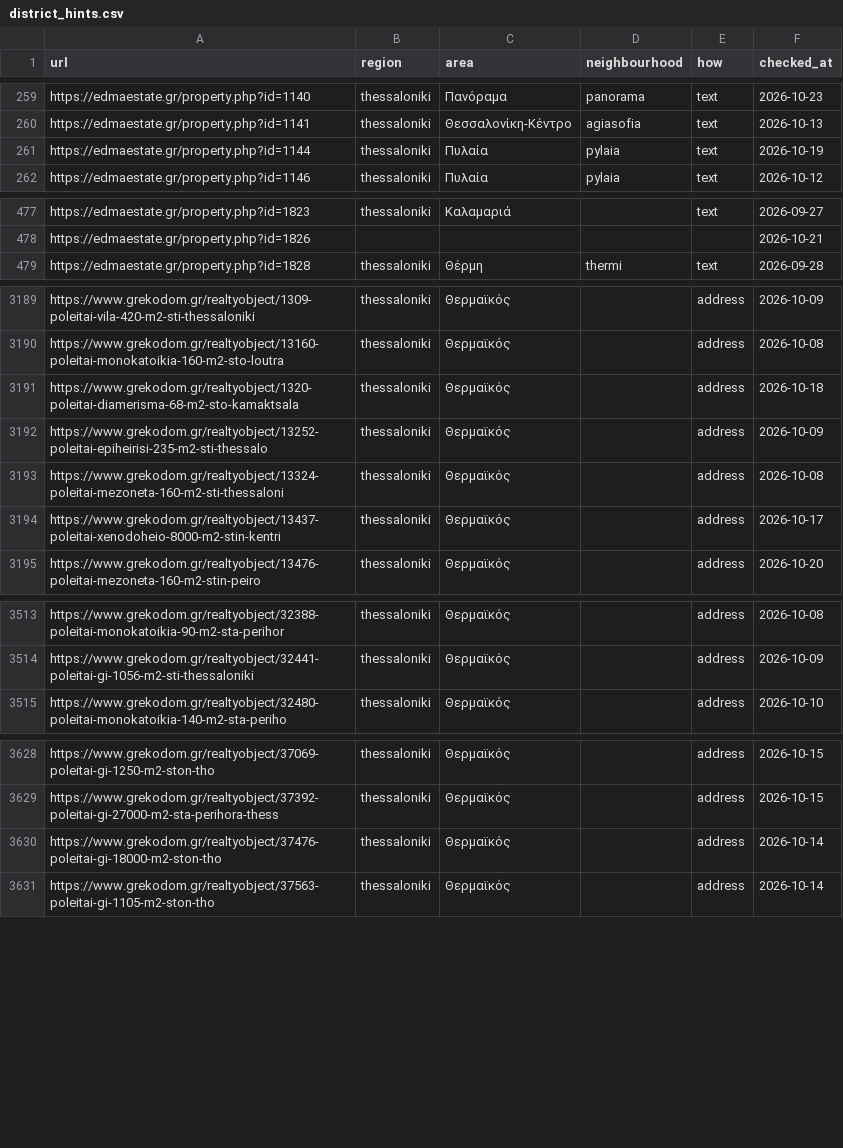
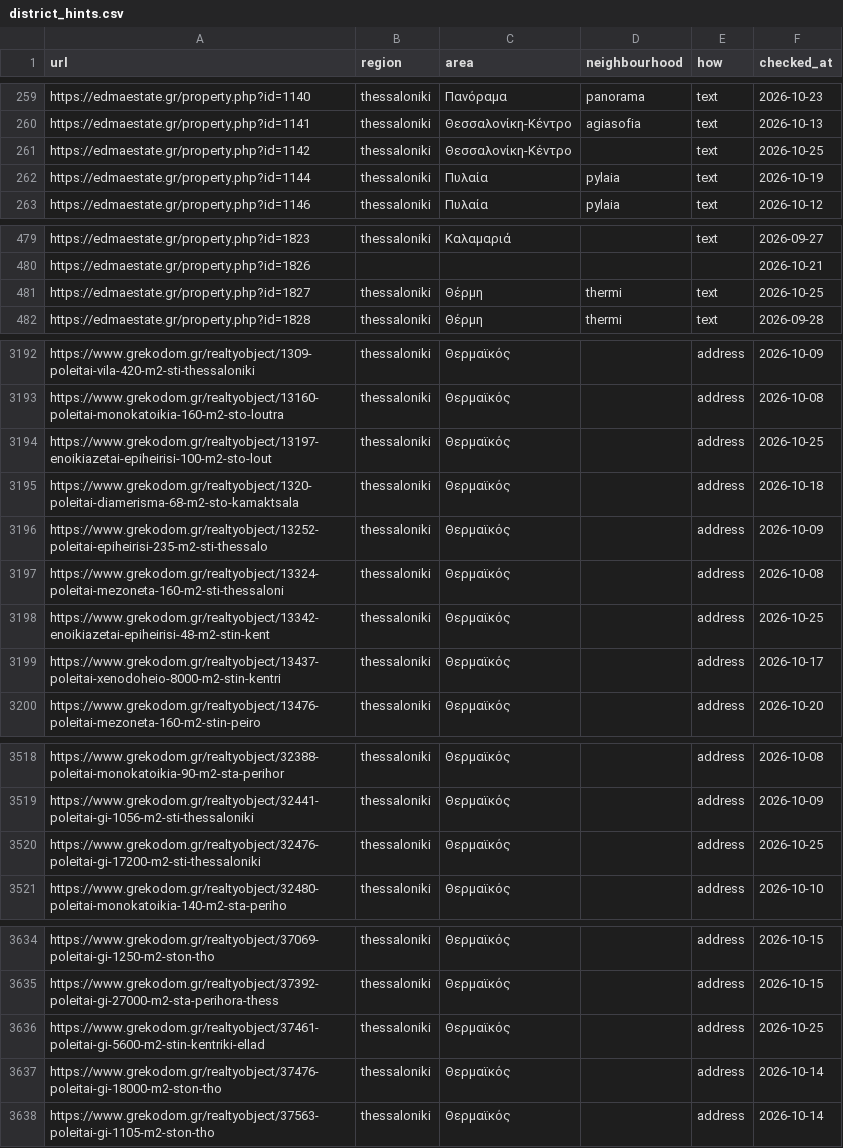
Before and after one commit to jenyshir-eng/Greece-real-estate, a CSV file: data/listings/district_hints.csv, drawn as a sheet; only a part is shown, gaps mark what is left out; the diff covers the shown part only; the diff names each change by its address in the sheet, - before the commit and + after, or states it on an @@ line.

Commit message:
Update 2026-10-25 21:30 (Thessaloniki): 172 new listings

```diff
--- a/data/listings/district_hints.csv
+++ b/data/listings/district_hints.csv
+row 261: https://edmaestate.gr/property.php?id=1142 | thessaloniki | Θεσσαλονίκη-Κέντρο |  | text | 2026-10-25
+row 481: https://edmaestate.gr/property.php?id=1827 | thessaloniki | Θέρμη | thermi | text | 2026-10-25
+row 3194: https://www.grekodom.gr/realtyobject/13197-enoikiazetai-epiheirisi-100-m2-sto-lout | thessaloniki | Θερμαϊκός |  | address | 2026-10-25
+row 3198: https://www.grekodom.gr/realtyobject/13342-enoikiazetai-epiheirisi-48-m2-stin-kent | thessaloniki | Θερμαϊκός |  | address | 2026-10-25
+row 3520: https://www.grekodom.gr/realtyobject/32476-poleitai-gi-17200-m2-sti-thessaloniki | thessaloniki | Θερμαϊκός |  | address | 2026-10-25
+row 3636: https://www.grekodom.gr/realtyobject/37461-poleitai-gi-5600-m2-stin-kentriki-ellad | thessaloniki | Θερμαϊκός |  | address | 2026-10-25
```
Also changed, not shown: 4 added rows elsewhere in this file, data/listings/collect_report.csv, data/listings/listings_telegram.csv, 11 other files.
